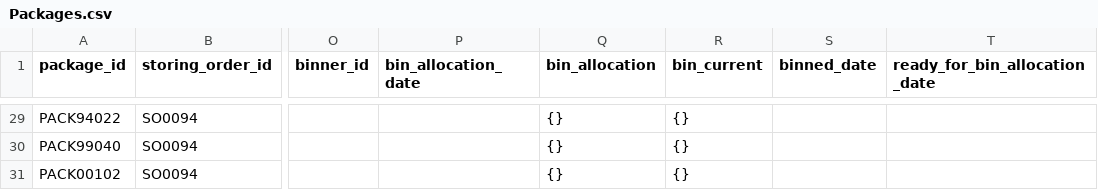
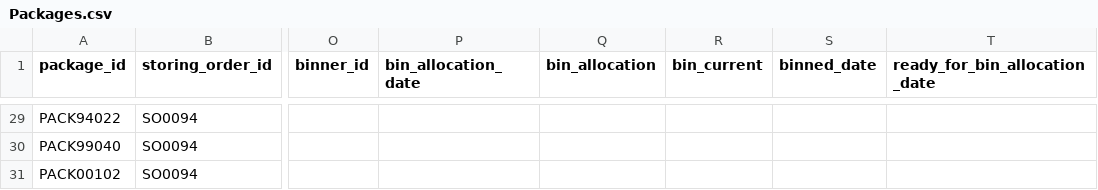
Before and after one commit to cargoops/backend, a CSV file: data/Packages.csv, drawn as a sheet; only a part is shown, gaps mark what is left out; the diff covers the shown part only; the diff names each change by its address in the sheet, - before the commit and + after, or states it on an @@ line.

```diff
--- a/data/Packages.csv
+++ b/data/Packages.csv
-Q29:Q31 (bin_allocation): {}
+Q29:Q31 (bin_allocation): (empty)
-R29:R31 (bin_current): {}
+R29:R31 (bin_current): (empty)
```
Also changed, not shown: 54 edited cells elsewhere in this file, 1 other file.
